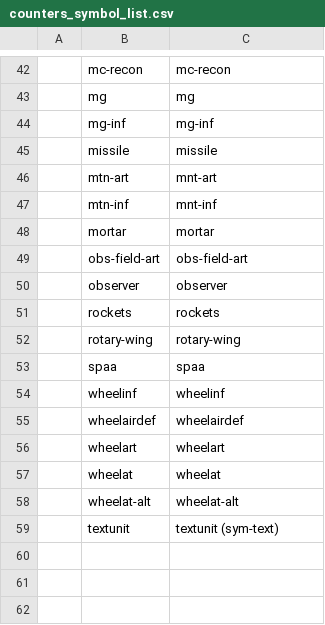
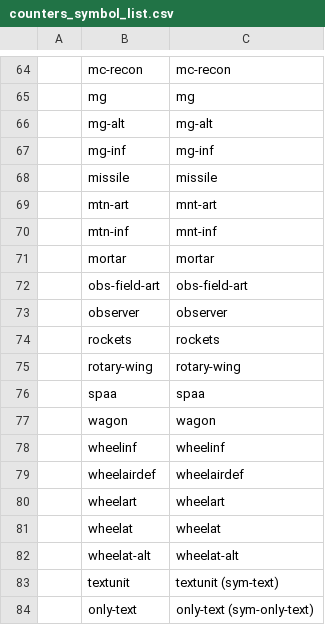
Before and after one commit to lifelike/countersheetsextension, a CSV file: templates/counters_symbol_list.csv, drawn as a sheet; only a part is shown, gaps mark what is left out; the diff covers the shown part only; the diff names each change by its address in the sheet, - before the commit and + after, or states it on an @@ line.

```diff
--- a/templates/counters_symbol_list.csv
+++ b/templates/counters_symbol_list.csv
+row 66:  | mg-alt | mg-alt
+row 77:  | wagon | wagon
+row 84:  | only-text | only-text (sym-only-text)
```
Also changed, not shown: 22 added rows elsewhere in this file, 1 other file.
